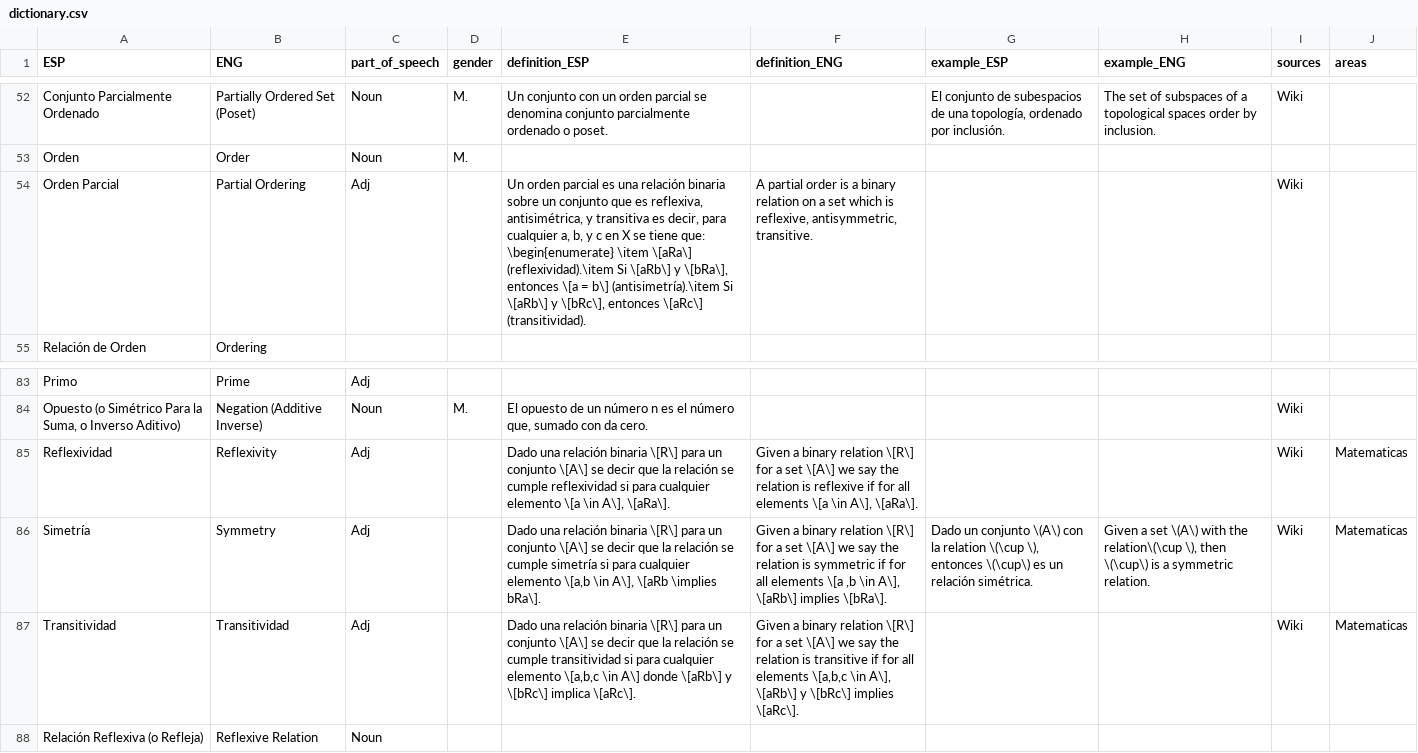
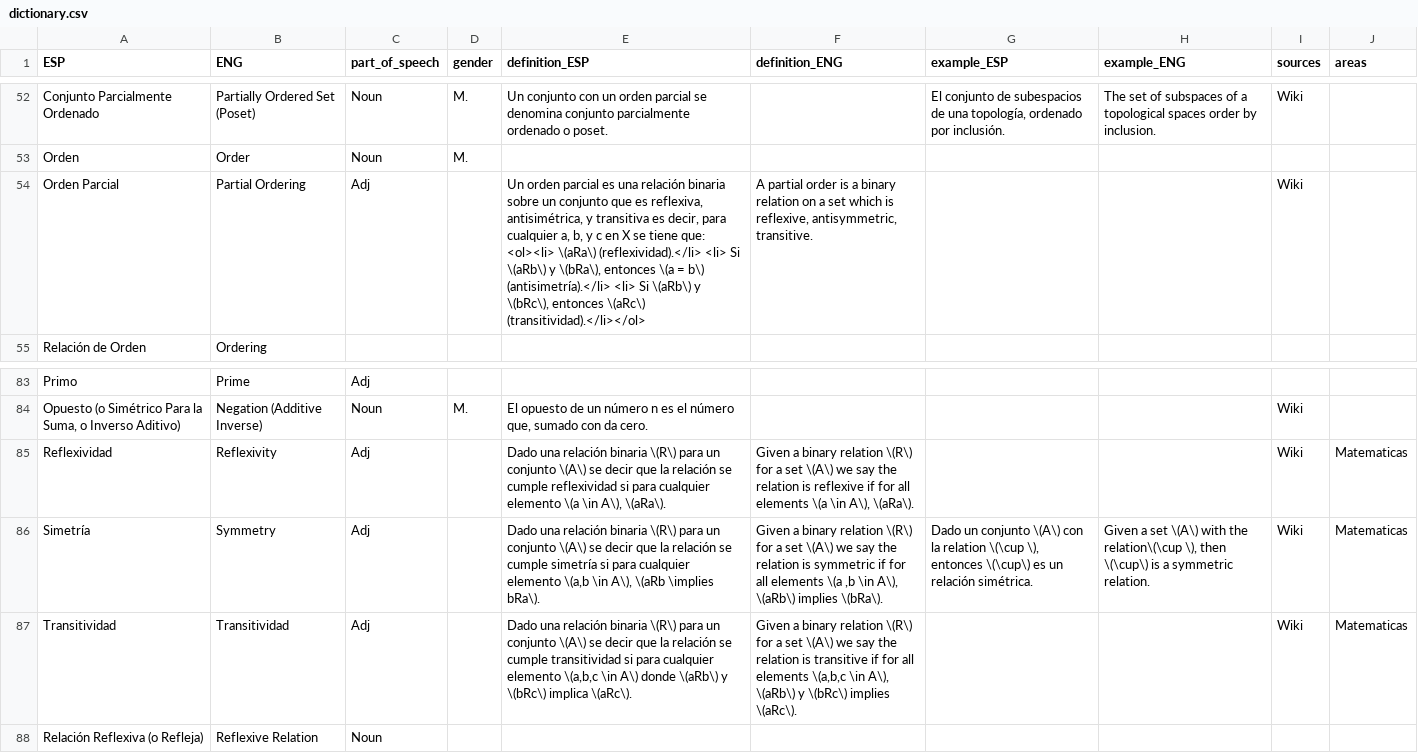
Before and after one commit to AldenMB/MateMath, a CSV file: dictionary.csv, drawn as a sheet; only a part is shown, gaps mark what is left out.

Commit message:
allow html formatting in definitions

```diff
--- a/dictionary.csv
+++ b/dictionary.csv
@@ -181,3 +181,3 @@ Conjunto Parcialmente Ordenado,Partially Ordered Set (Poset),Noun,M.,Un conjunto
 Orden,Order,Noun,M.,,,,,,
-Orden Parcial,Partial Ordering,Adj,,"Un orden parcial es una relación binaria sobre un conjunto que es reflexiva, antisimétrica, y transitiva es decir, para cualquier a, b, y c en X se tiene que: \begin{enumerate} \item \[aRa\] (reflexividad).\item Si \[aRb\] y \[bRa\], entonces \[a = b\] (antisimetría).\item Si \[aRb\] y \[bRc\], entonces \[aRc\] (transitividad).","A partial order is a binary relation on a set which is reflexive, antisymmetric, transitive.",,,Wiki,
+Orden Parcial,Partial Ordering,Adj,,"Un orden parcial es una relación binaria sobre un conjunto que es reflexiva, antisimétrica, y transitiva es decir, para cualquier a, b, y c en X se tiene que: <ol><li> \(aRa\) (reflexividad).</li> <li> Si \(aRb\) y \(bRa\), entonces \(a = b\) (antisimetría).</li> <li> Si \(aRb\) y \(bRc\), entonces \(aRc\) (transitividad).</li></ol>","A partial order is a binary relation on a set which is reflexive, antisymmetric, transitive.",,,Wiki,
 Relación de Orden,Ordering,,,,,,,,
@@ -231,5 +231,5 @@ Primo,Prime,Adj,,,,,,,
 "Opuesto (o Simétrico Para la Suma, o Inverso Aditivo) ",Negation (Additive Inverse),Noun,M.,"El opuesto de un número n es el número que, sumado con da cero.",,,,Wiki,
-Reflexividad,Reflexivity ,Adj,,"Dado una relación binaria \[R\] para un conjunto \[A\] se decir que la relación se cumple reflexividad si para cualquier elemento \[a \in  A\],  \[aRa\]. ","Given a binary relation \[R\] for a set \[A\] we say the relation is reflexive if for all elements \[a \in  A\],  \[aRa\]. ",,,Wiki,Matematicas
-Simetría,Symmetry,Adj,,"Dado una relación binaria \[R\] para un conjunto \[A\] se decir que la relación se cumple simetría si para cualquier elemento \[a,b \in  A\],  \[aRb \implies bRa\]. ","Given a binary relation \[R\] for a set \[A\] we say the relation is symmetric if for all elements \[a ,b \in  A\],  \[aRb\]  implies  \[bRa\]. ","Dado un conjunto \(A\) con la relation \(\cup \), entonces \(\cup\) es un relación simétrica. ","Given a set \(A\) with the relation\(\cup \), then \(\cup\) is a symmetric relation. ",Wiki,Matematicas
-Transitividad,Transitividad,Adj,,"Dado una relación binaria \[R\] para un conjunto \[A\] se decir que la relación se cumple transitividad si para cualquier elemento \[a,b,c  \in  A\] donde \[aRb\] y \[bRc\] implica \[aRc\].","Given a binary relation \[R\] for a set \[A\] we say the relation is transitive if for all elements \[a,b,c \in  A\], \[aRb\] y \[bRc\] implies \[aRc\]. ",,,Wiki,Matematicas
+Reflexividad,Reflexivity ,Adj,,"Dado una relación binaria \(R\) para un conjunto \(A\) se decir que la relación se cumple reflexividad si para cualquier elemento \(a \in  A\),  \(aRa\). ","Given a binary relation \(R\) for a set \(A\) we say the relation is reflexive if for all elements \(a \in  A\),  \(aRa\). ",,,Wiki,Matematicas
+Simetría,Symmetry,Adj,,"Dado una relación binaria \(R\) para un conjunto \(A\) se decir que la relación se cumple simetría si para cualquier elemento \(a,b \in  A\),  \(aRb \implies bRa\). ","Given a binary relation \(R\) for a set \(A\) we say the relation is symmetric if for all elements \(a ,b \in  A\),  \(aRb\)  implies  \(bRa\). ","Dado un conjunto \(A\) con la relation \(\cup \), entonces \(\cup\) es un relación simétrica. ","Given a set \(A\) with the relation\(\cup \), then \(\cup\) is a symmetric relation. ",Wiki,Matematicas
+Transitividad,Transitividad,Adj,,"Dado una relación binaria \(R\) para un conjunto \(A\) se decir que la relación se cumple transitividad si para cualquier elemento \(a,b,c  \in  A\) donde \(aRb\) y \(bRc\) implica \(aRc\).","Given a binary relation \(R\) for a set \(A\) we say the relation is transitive if for all elements \(a,b,c \in  A\), \(aRb\) y \(bRc\) implies \(aRc\). ",,,Wiki,Matematicas
 Relación Reflexiva (o Refleja),Reflexive Relation,Noun,,,,,,,
```
Also changed, not shown: 1 other file.
